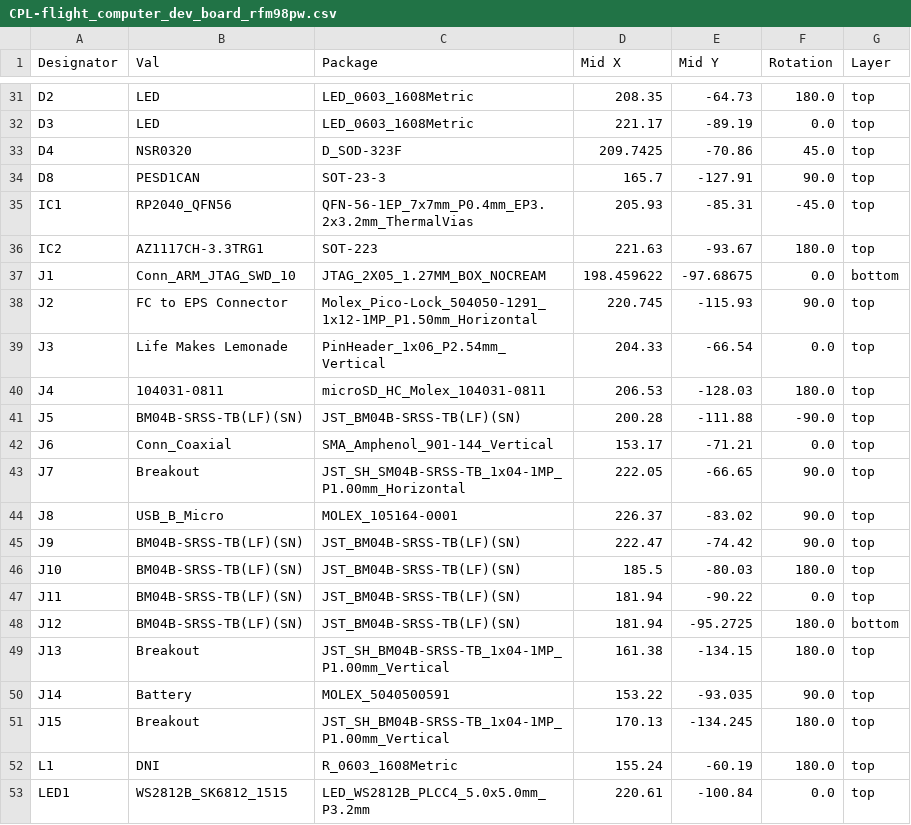
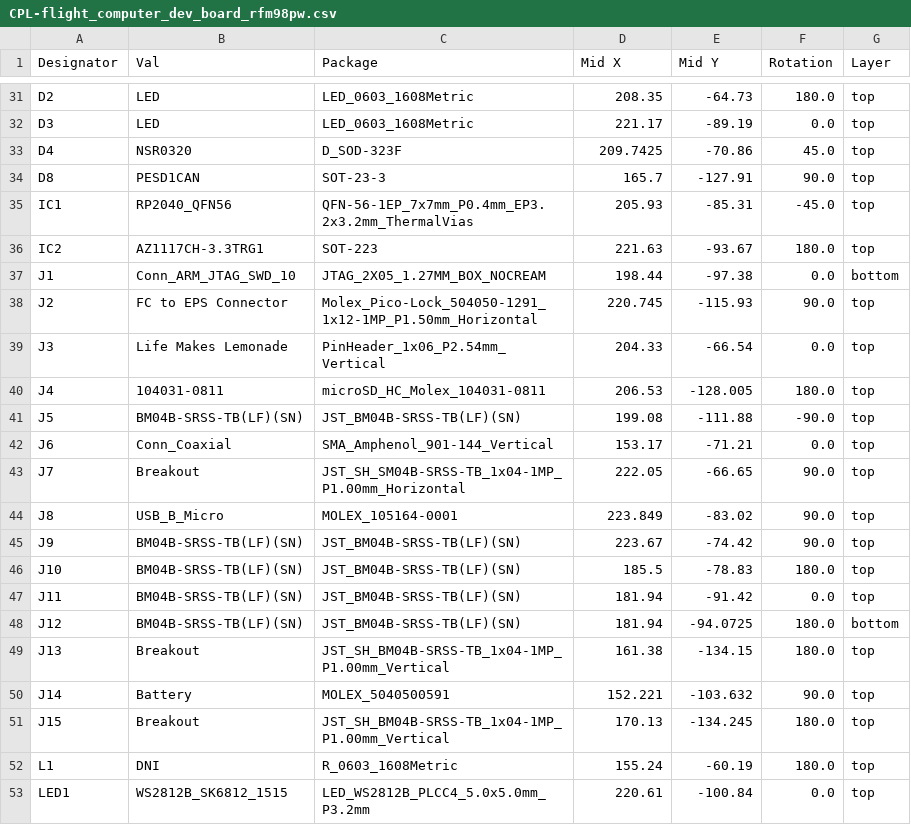
Before and after one commit to proveskit/flight_controller_board, a CSV file: FC_Internal_v1a/jlcpcb/production_files/CPL-flight_computer_dev_board_rfm98pw.csv, drawn as a sheet; only a part is shown, gaps mark what is left out.

```diff
--- a/FC_Internal_v1a/jlcpcb/production_files/CPL-flight_computer_dev_board_rfm98pw.csv
+++ b/FC_Internal_v1a/jlcpcb/production_files/CPL-flight_computer_dev_board_rfm98pw.csv
@@ -36,16 +36,16 @@ IC1,RP2040_QFN56,QFN-56-1EP_7x7mm_P0.4mm_EP3.2x3.2mm_ThermalVias,205.93,-85.31,-
 IC2,AZ1117CH-3.3TRG1,SOT-223,221.63,-93.67,180.0,top
-J1,Conn_ARM_JTAG_SWD_10,JTAG_2X05_1.27MM_BOX_NOCREAM,198.459622,-97.68675,0.0,bottom
+J1,Conn_ARM_JTAG_SWD_10,JTAG_2X05_1.27MM_BOX_NOCREAM,198.44,-97.38,0.0,bottom
 J2,FC to EPS Connector,Molex_Pico-Lock_504050-1291_1x12-1MP_P1.50mm_Horizontal,220.745,-115.93,90.0,top
 J3,Life Makes Lemonade,PinHeader_1x06_P2.54mm_Vertical,204.33,-66.54,0.0,top
-J4,104031-0811,microSD_HC_Molex_104031-0811,206.53,-128.03,180.0,top
-J5,BM04B-SRSS-TB(LF)(SN),JST_BM04B-SRSS-TB(LF)(SN),200.28,-111.88,-90.0,top
+J4,104031-0811,microSD_HC_Molex_104031-0811,206.53,-128.005,180.0,top
+J5,BM04B-SRSS-TB(LF)(SN),JST_BM04B-SRSS-TB(LF)(SN),199.08,-111.88,-90.0,top
 J6,Conn_Coaxial,SMA_Amphenol_901-144_Vertical,153.17,-71.21,0.0,top
 J7,Breakout,JST_SH_SM04B-SRSS-TB_1x04-1MP_P1.00mm_Horizontal,222.05,-66.65,90.0,top
-J8,USB_B_Micro,MOLEX_105164-0001,226.37,-83.02,90.0,top
-J9,BM04B-SRSS-TB(LF)(SN),JST_BM04B-SRSS-TB(LF)(SN),222.47,-74.42,90.0,top
-J10,BM04B-SRSS-TB(LF)(SN),JST_BM04B-SRSS-TB(LF)(SN),185.5,-80.03,180.0,top
-J11,BM04B-SRSS-TB(LF)(SN),JST_BM04B-SRSS-TB(LF)(SN),181.94,-90.22,0.0,top
-J12,BM04B-SRSS-TB(LF)(SN),JST_BM04B-SRSS-TB(LF)(SN),181.94,-95.2725,180.0,bottom
+J8,USB_B_Micro,MOLEX_105164-0001,223.849,-83.02,90.0,top
+J9,BM04B-SRSS-TB(LF)(SN),JST_BM04B-SRSS-TB(LF)(SN),223.67,-74.42,90.0,top
+J10,BM04B-SRSS-TB(LF)(SN),JST_BM04B-SRSS-TB(LF)(SN),185.5,-78.83,180.0,top
+J11,BM04B-SRSS-TB(LF)(SN),JST_BM04B-SRSS-TB(LF)(SN),181.94,-91.42,0.0,top
+J12,BM04B-SRSS-TB(LF)(SN),JST_BM04B-SRSS-TB(LF)(SN),181.94,-94.0725,180.0,bottom
 J13,Breakout,JST_SH_BM04B-SRSS-TB_1x04-1MP_P1.00mm_Vertical,161.38,-134.15,180.0,top
-J14,Battery,MOLEX_5040500591,153.22,-93.035,90.0,top
+J14,Battery,MOLEX_5040500591,152.221,-103.632,90.0,top
 J15,Breakout,JST_SH_BM04B-SRSS-TB_1x04-1MP_P1.00mm_Vertical,170.13,-134.245,180.0,top
```
Also changed, not shown: FC_Internal_v1a/jlcpcb/production_files/BOM-flight_computer_dev_board_rfm98pw.csv, 21 other files.
